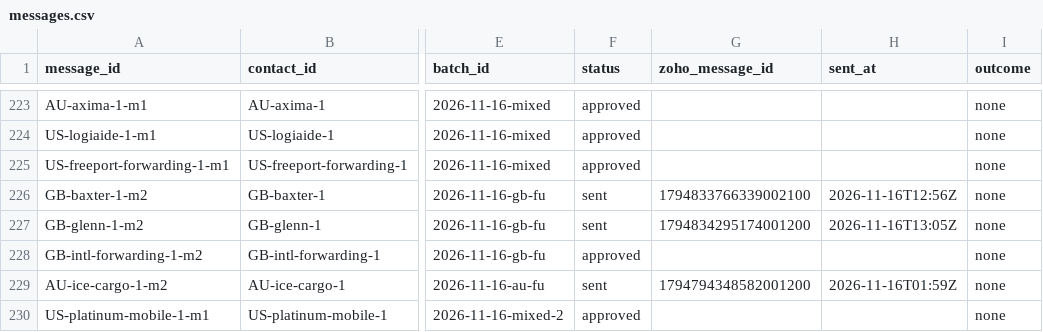
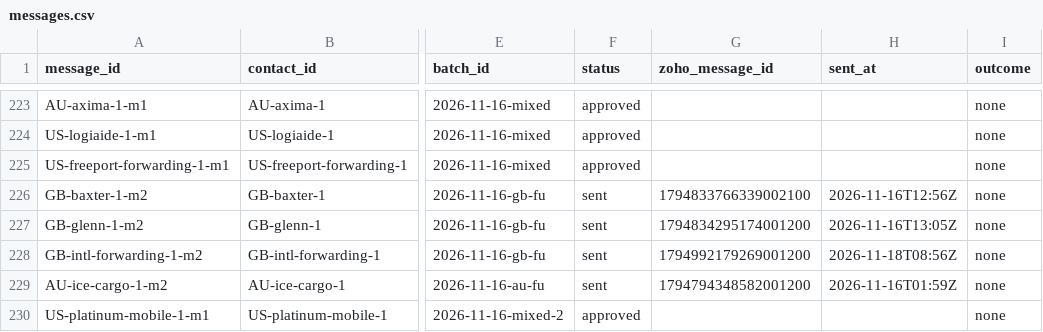
Before and after one commit to ratifplus/tiph-outreach, a CSV file: data/messages.csv, drawn as a sheet; only a part is shown, gaps mark what is left out; the diff names each change by its address in the sheet, - before the commit and + after, or states it on an @@ line.

```diff
--- a/data/messages.csv
+++ b/data/messages.csv
-F228 (status): approved
+F228 (status): sent
-G228 (zoho_message_id): (empty)
+G228 (zoho_message_id): 1794992179269001200
-H228 (sent_at): (empty)
+H228 (sent_at): 2026-11-18T08:56Z
```
